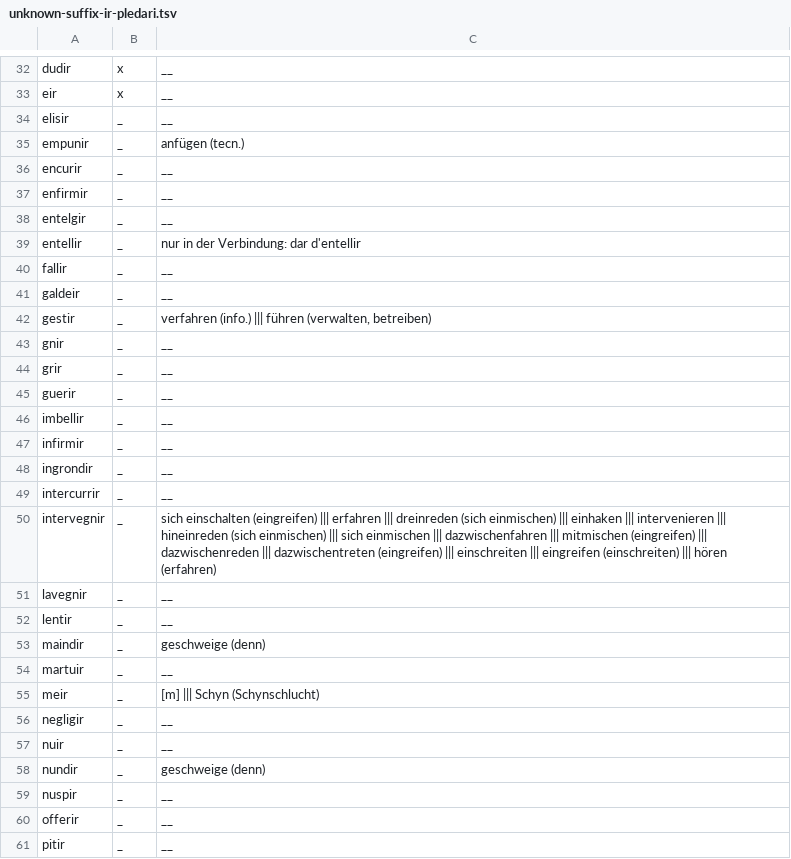
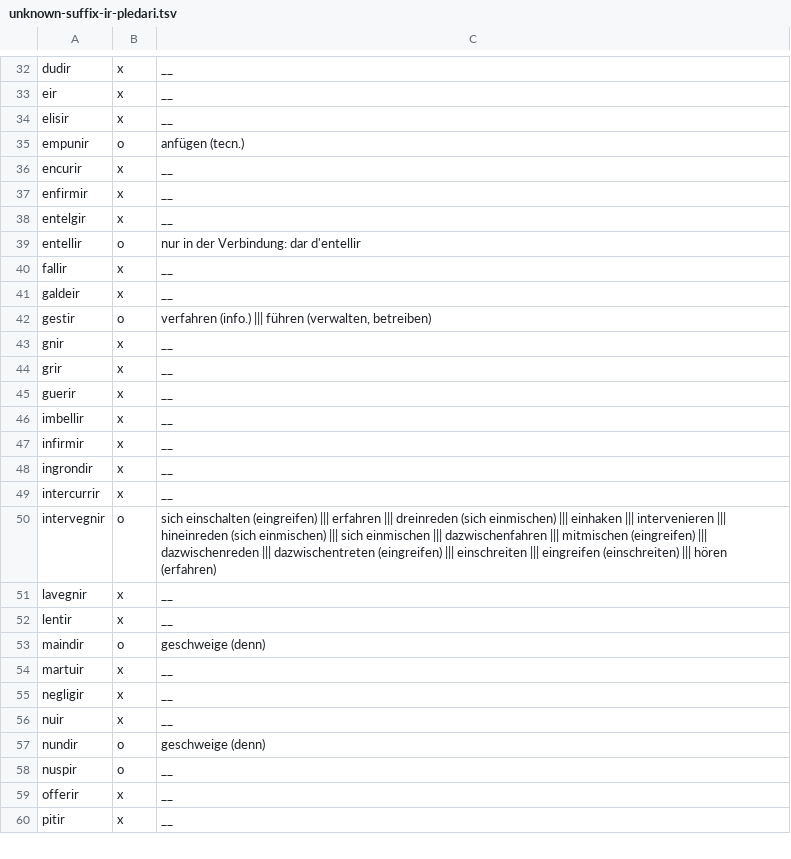
Before and after one commit to simon-clematide/rumantsch-grischun, a TSV file: todo/unknown-suffix-ir-pledari.tsv, drawn as a sheet; only a part is shown, gaps mark what is left out; the diff covers the shown part only.

Commit message:
Update unknown-suffix-ir-pledari.tsv

```diff
--- a/todo/unknown-suffix-ir-pledari.tsv
+++ b/todo/unknown-suffix-ir-pledari.tsv
@@ -33,29 +33,28 @@ dudir	x	__
 eir	x	__
-elisir	_	__
-empunir	_	anfügen (tecn.)
-encurir	_	__
-enfirmir	_	__
-entelgir	_	__
-entellir	_	nur in der Verbindung: dar d'entellir
-fallir	_	__
-galdeir	_	__
-gestir	_	verfahren (info.) ||| führen (verwalten, betreiben)
-gnir	_	__
-grir	_	__
-guerir	_	__
-imbellir	_	__
-infirmir	_	__
-ingrondir	_	__
-intercurrir	_	__
-intervegnir	_	sich einschalten (eingreifen) ||| erfahren ||| dreinreden (sich einmischen) ||| einhaken ||| intervenieren ||| hineinreden (sich einmischen) ||| sich einmischen ||| dazwischenfahren ||| mitmischen (eingreifen) ||| dazwischenreden ||| dazwischentreten (eingreifen) ||| einschreiten ||| eingreifen (einschreiten) ||| hören (erfahren)
-lavegnir	_	__
-lentir	_	__
-maindir	_	geschweige (denn)
-martuir	_	__
-meir	_	[m] ||| Schyn (Schynschlucht)
-negligir	_	__
-nuir	_	__
-nundir	_	geschweige (denn)
-nuspir	_	__
-offerir	_	__
-pitir	_	__
+elisir	x	__
+empunir	o	anfügen (tecn.)
+encurir	x	__
+enfirmir	x	__
+entelgir	x	__
+entellir	o	nur in der Verbindung: dar d'entellir
+fallir	x	__
+galdeir	x	__
+gestir	o	verfahren (info.) ||| führen (verwalten, betreiben)
+gnir	x	__
+grir	x	__
+guerir	x	__
+imbellir	x	__
+infirmir	x	__
+ingrondir	x	__
+intercurrir	x	__
+intervegnir	o	sich einschalten (eingreifen) ||| erfahren ||| dreinreden (sich einmischen) ||| einhaken ||| intervenieren ||| hineinreden (sich einmischen) ||| sich einmischen ||| dazwischenfahren ||| mitmischen (eingreifen) ||| dazwischenreden ||| dazwischentreten (eingreifen) ||| einschreiten ||| eingreifen (einschreiten) ||| hören (erfahren)
+lavegnir	x	__
+lentir	x	__
+maindir	o	geschweige (denn)
+martuir	x	__
+negligir	x	__
+nuir	x	__
+nundir	o	geschweige (denn)
+nuspir	o	__
+offerir	x	__
+pitir	x	__
```
Also changed, not shown: 51 edited cells elsewhere in this file.
